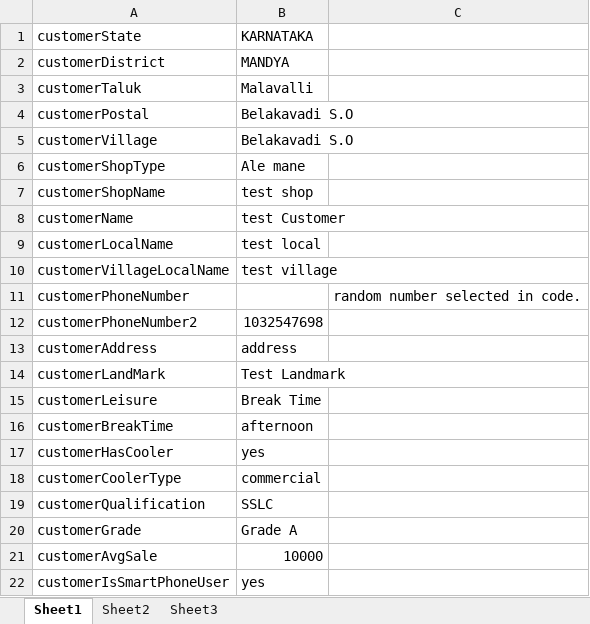
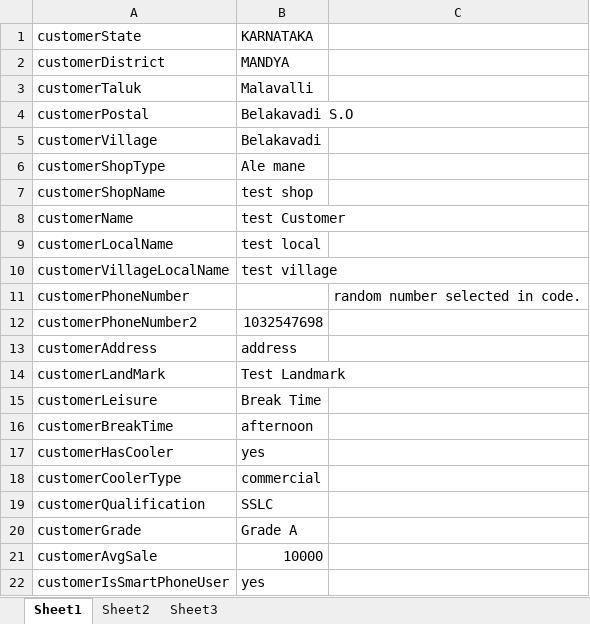
Before and after one commit to suhailsqm/FirstTestNG, an Excel workbook: resources/Customer.xlsx, sheet Sheet1, drawn as a sheet; values as stored, in another font and other column widths than the file's, no borders; the diff names each change by its address in the sheet, - before the commit and + after, or states it on an @@ line.

Commit message:
added Customer Creation Flow in app

```diff
--- a/resources/Customer.xlsx (sheet Sheet1)
+++ b/resources/Customer.xlsx (sheet Sheet1)
-B5 (KARNATAKA): Belakavadi S.O
+B5 (KARNATAKA): Belakavadi
```
Also changed, not shown: 10 other files.
